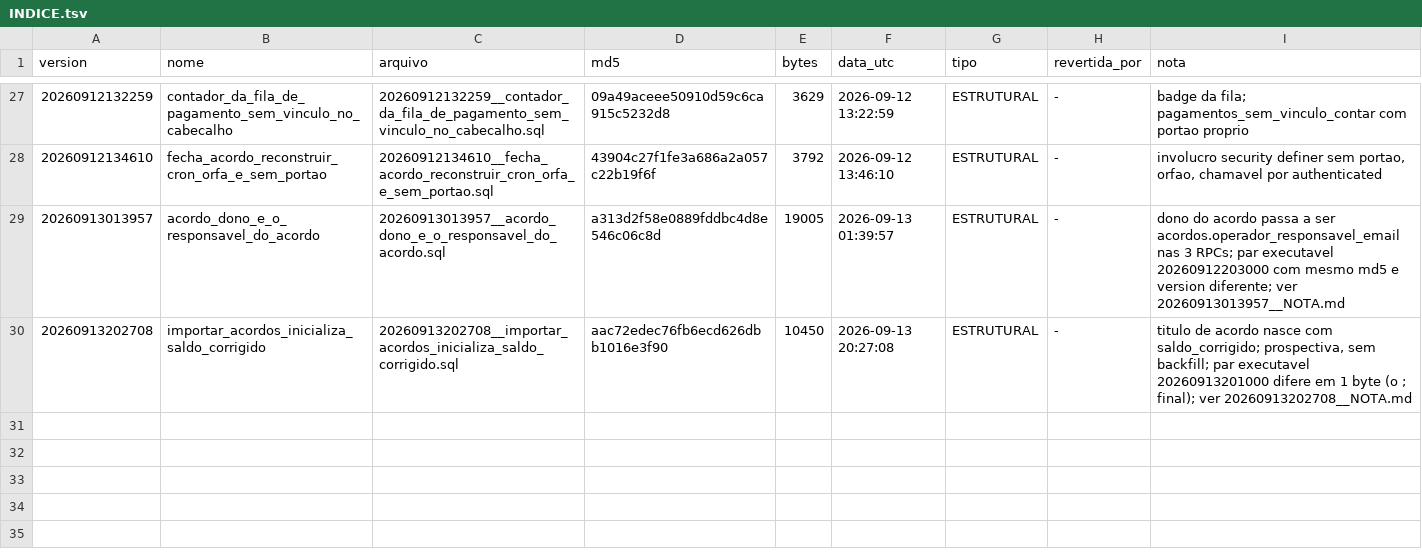
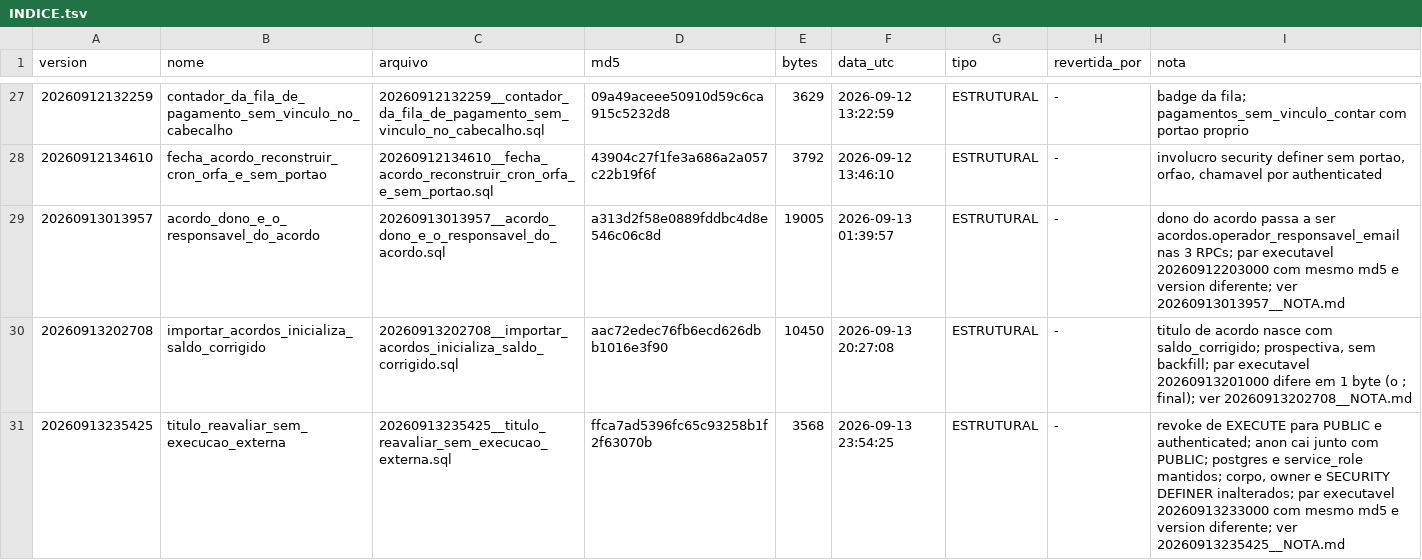
Before and after one commit to amandaseibel-dev/crm-reativa, a TSV file: supabase/ledger/2026-09/INDICE.tsv, drawn as a sheet; only a part is shown, gaps mark what is left out; the diff names each change by its address in the sheet, - before the commit and + after, or states it on an @@ line.

```diff
--- a/supabase/ledger/2026-09/INDICE.tsv
+++ b/supabase/ledger/2026-09/INDICE.tsv
+row 31: 20260913235425 | titulo_reavaliar_sem_execucao_externa | 20260913235425__titulo_reavaliar_sem_execucao_externa.sql | ffca7ad5396fc65c93258b1f2f63070b | 3568 | 2026-09-13 23:54:25 | ESTRUTURAL | - | revoke de EXECUTE para PUBLIC e authenticated; anon cai junto com PUBLIC; postgres e service_role mantidos; corpo, owner e SECURITY DEFINER inalterados; par executavel 20260913233000 com mesmo md5 e version diferente; ver 20260913235425__NOTA.md
```
